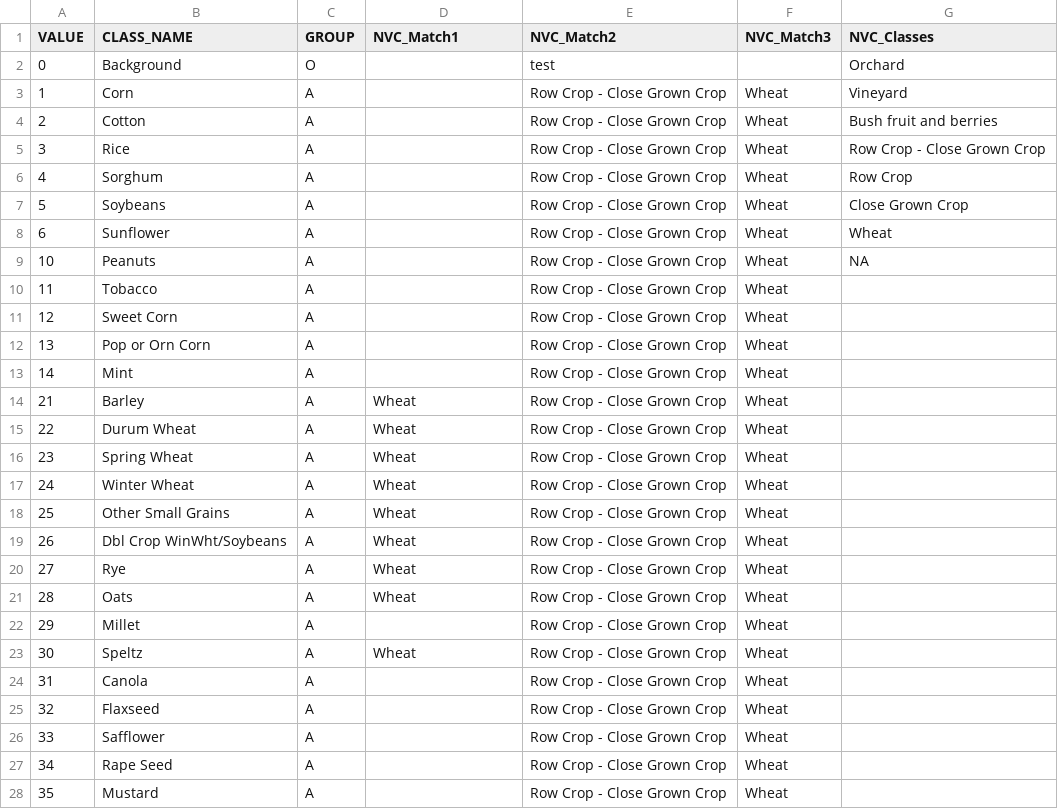
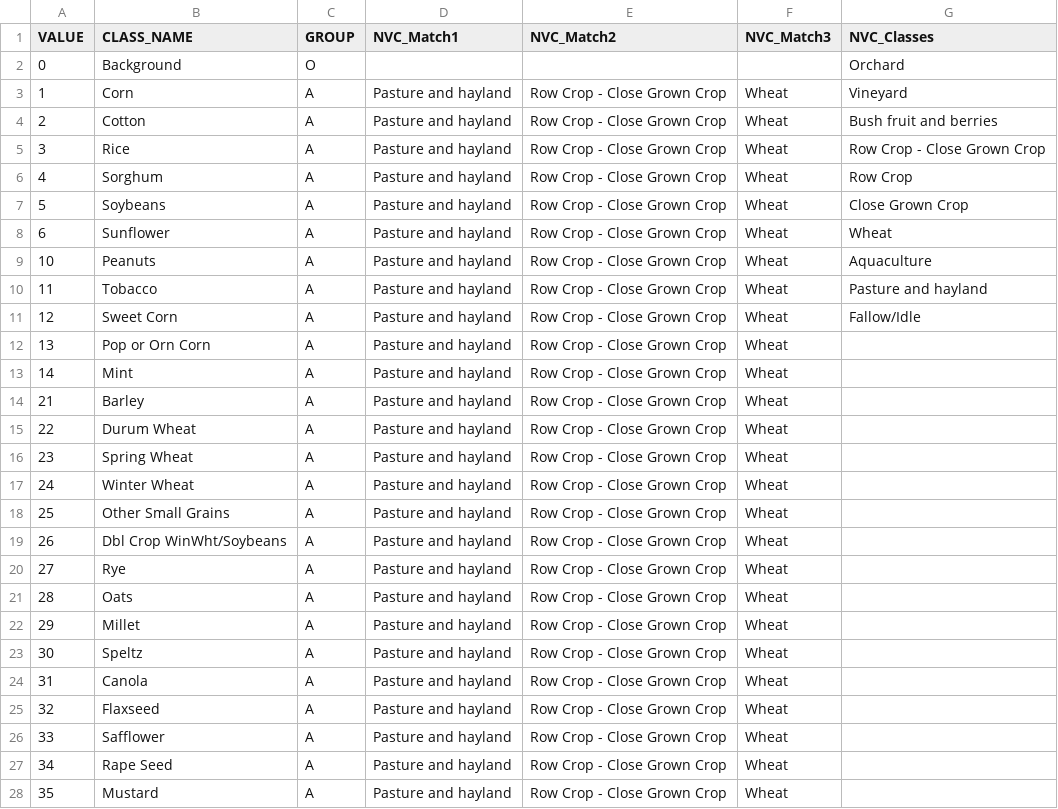
Before and after one commit to ClimateEcology/MergeLANDFIREandCDL, a CSV file: data/TabularData/CDL_NVC_AgClassMatch.csv, drawn as a sheet; only a part is shown; the diff covers the shown part only.

Commit message:
update CDL NVC matching data file to include aquaculture, fallow, hayland and pasture

```diff
--- a/data/TabularData/CDL_NVC_AgClassMatch.csv
+++ b/data/TabularData/CDL_NVC_AgClassMatch.csv
@@ -1,28 +1,28 @@
 VALUE,CLASS_NAME,GROUP,NVC_Match1,NVC_Match2,NVC_Match3,NVC_Classes
-0,Background,O,,test,,Orchard
-1,Corn,A,,Row Crop - Close Grown Crop,Wheat,Vineyard
-2,Cotton,A,,Row Crop - Close Grown Crop,Wheat,Bush fruit and berries
-3,Rice,A,,Row Crop - Close Grown Crop,Wheat,Row Crop - Close Grown Crop
-4,Sorghum,A,,Row Crop - Close Grown Crop,Wheat,Row Crop
-5,Soybeans,A,,Row Crop - Close Grown Crop,Wheat,Close Grown Crop
-6,Sunflower,A,,Row Crop - Close Grown Crop,Wheat,Wheat
-10,Peanuts,A,,Row Crop - Close Grown Crop,Wheat,NA
-11,Tobacco,A,,Row Crop - Close Grown Crop,Wheat,
-12,Sweet Corn,A,,Row Crop - Close Grown Crop,Wheat,
-13,Pop or Orn Corn,A,,Row Crop - Close Grown Crop,Wheat,
-14,Mint,A,,Row Crop - Close Grown Crop,Wheat,
-21,Barley,A,Wheat,Row Crop - Close Grown Crop,Wheat,
-22,Durum Wheat,A,Wheat,Row Crop - Close Grown Crop,Wheat,
-23,Spring Wheat,A,Wheat,Row Crop - Close Grown Crop,Wheat,
-24,Winter Wheat,A,Wheat,Row Crop - Close Grown Crop,Wheat,
-25,Other Small Grains,A,Wheat,Row Crop - Close Grown Crop,Wheat,
-26,Dbl Crop WinWht/Soybeans,A,Wheat,Row Crop - Close Grown Crop,Wheat,
-27,Rye,A,Wheat,Row Crop - Close Grown Crop,Wheat,
-28,Oats,A,Wheat,Row Crop - Close Grown Crop,Wheat,
-29,Millet,A,,Row Crop - Close Grown Crop,Wheat,
-30,Speltz,A,Wheat,Row Crop - Close Grown Crop,Wheat,
-31,Canola,A,,Row Crop - Close Grown Crop,Wheat,
-32,Flaxseed,A,,Row Crop - Close Grown Crop,Wheat,
-33,Safflower,A,,Row Crop - Close Grown Crop,Wheat,
-34,Rape Seed,A,,Row Crop - Close Grown Crop,Wheat,
-35,Mustard,A,,Row Crop - Close Grown Crop,Wheat,
+0,Background,O,,,,Orchard
+1,Corn,A,Pasture and hayland,Row Crop - Close Grown Crop,Wheat,Vineyard
+2,Cotton,A,Pasture and hayland,Row Crop - Close Grown Crop,Wheat,Bush fruit and berries
+3,Rice,A,Pasture and hayland,Row Crop - Close Grown Crop,Wheat,Row Crop - Close Grown Crop
+4,Sorghum,A,Pasture and hayland,Row Crop - Close Grown Crop,Wheat,Row Crop
+5,Soybeans,A,Pasture and hayland,Row Crop - Close Grown Crop,Wheat,Close Grown Crop
+6,Sunflower,A,Pasture and hayland,Row Crop - Close Grown Crop,Wheat,Wheat
+10,Peanuts,A,Pasture and hayland,Row Crop - Close Grown Crop,Wheat,Aquaculture
+11,Tobacco,A,Pasture and hayland,Row Crop - Close Grown Crop,Wheat,Pasture and hayland
+12,Sweet Corn,A,Pasture and hayland,Row Crop - Close Grown Crop,Wheat,Fallow/Idle
+13,Pop or Orn Corn,A,Pasture and hayland,Row Crop - Close Grown Crop,Wheat,
+14,Mint,A,Pasture and hayland,Row Crop - Close Grown Crop,Wheat,
+21,Barley,A,Pasture and hayland,Row Crop - Close Grown Crop,Wheat,
+22,Durum Wheat,A,Pasture and hayland,Row Crop - Close Grown Crop,Wheat,
+23,Spring Wheat,A,Pasture and hayland,Row Crop - Close Grown Crop,Wheat,
+24,Winter Wheat,A,Pasture and hayland,Row Crop - Close Grown Crop,Wheat,
+25,Other Small Grains,A,Pasture and hayland,Row Crop - Close Grown Crop,Wheat,
+26,Dbl Crop WinWht/Soybeans,A,Pasture and hayland,Row Crop - Close Grown Crop,Wheat,
+27,Rye,A,Pasture and hayland,Row Crop - Close Grown Crop,Wheat,
+28,Oats,A,Pasture and hayland,Row Crop - Close Grown Crop,Wheat,
+29,Millet,A,Pasture and hayland,Row Crop - Close Grown Crop,Wheat,
+30,Speltz,A,Pasture and hayland,Row Crop - Close Grown Crop,Wheat,
+31,Canola,A,Pasture and hayland,Row Crop - Close Grown Crop,Wheat,
+32,Flaxseed,A,Pasture and hayland,Row Crop - Close Grown Crop,Wheat,
+33,Safflower,A,Pasture and hayland,Row Crop - Close Grown Crop,Wheat,
+34,Rape Seed,A,Pasture and hayland,Row Crop - Close Grown Crop,Wheat,
+35,Mustard,A,Pasture and hayland,Row Crop - Close Grown Crop,Wheat,
```
Also changed, not shown: 66 edited cells elsewhere in this file, 2 other files.
